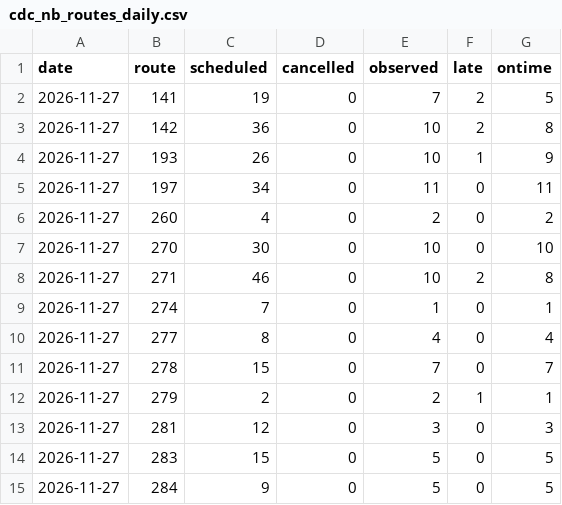
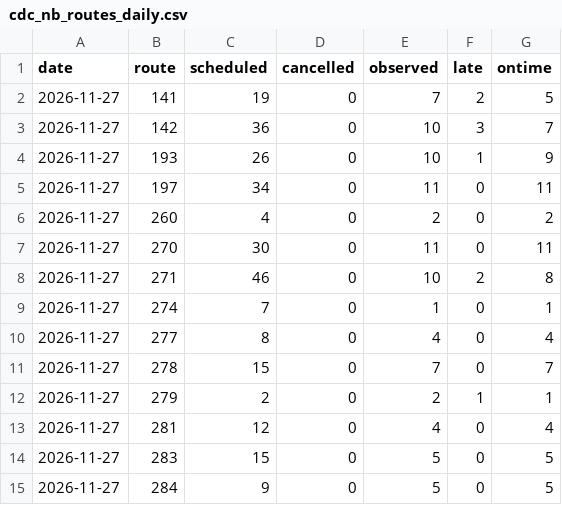
Before and after one commit to craigstarling-eng/Keolis-NthnBeaches-service-cancellations, a CSV file: data/history/cdc_nb_routes_daily.csv, drawn as a sheet.

```diff
--- a/data/history/cdc_nb_routes_daily.csv
+++ b/data/history/cdc_nb_routes_daily.csv
@@ -2,3 +2,3 @@ date,route,scheduled,cancelled,observed,late,ontime
 2026-11-27,141,19,0,7,2,5
-2026-11-27,142,36,0,10,2,8
+2026-11-27,142,36,0,10,3,7
 2026-11-27,193,26,0,10,1,9
@@ -6,3 +6,3 @@ date,route,scheduled,cancelled,observed,late,ontime
 2026-11-27,260,4,0,2,0,2
-2026-11-27,270,30,0,10,0,10
+2026-11-27,270,30,0,11,0,11
 2026-11-27,271,46,0,10,2,8
@@ -12,3 +12,3 @@ date,route,scheduled,cancelled,observed,late,ontime
 2026-11-27,279,2,0,2,1,1
-2026-11-27,281,12,0,3,0,3
+2026-11-27,281,12,0,4,0,4
 2026-11-27,283,15,0,5,0,5
```
Also changed, not shown: data/history/r8_daily.csv, data/history/r8_routes_daily.csv, 7 other files.
